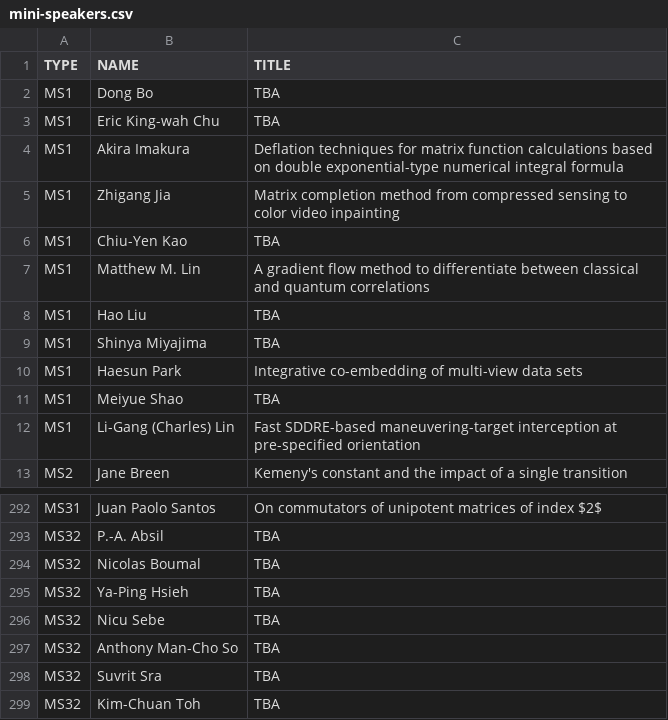
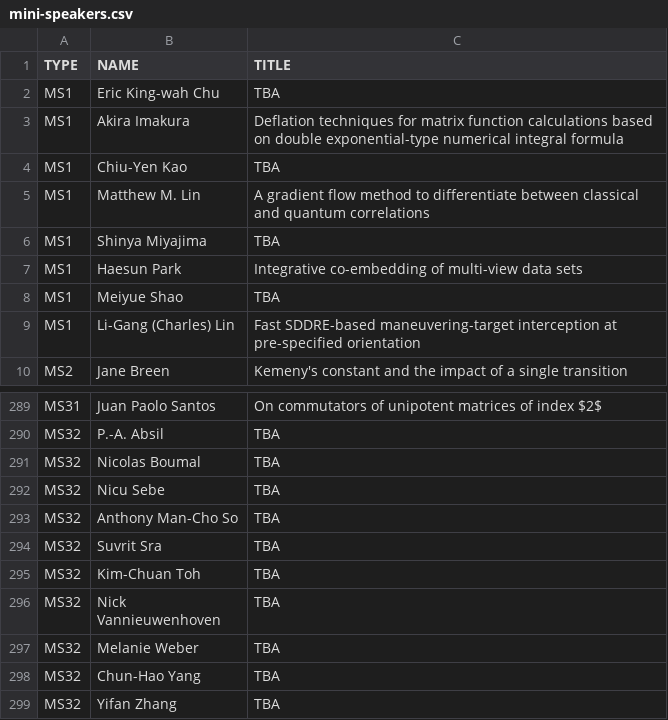
Before and after one commit to ilas2025/ilas2025.github.io, a CSV file: program/mini-speakers.csv, drawn as a sheet; only a part is shown, gaps mark what is left out; the shorter side is filled out with more unchanged rows; the diff names each change by its address in the sheet, - before the commit and + after, or states it on an @@ line.

Commit message:
update minis

```diff
--- a/program/mini-speakers.csv
+++ b/program/mini-speakers.csv
-row 2: MS1 | Dong Bo | TBA
-row 5: MS1 | Zhigang Jia | Matrix completion method from compressed sensing to color video inpainting
-row 8: MS1 | Hao Liu | TBA
-row 295: MS32 | Ya-Ping Hsieh | TBA
```
Also changed, not shown: 2 other files.
